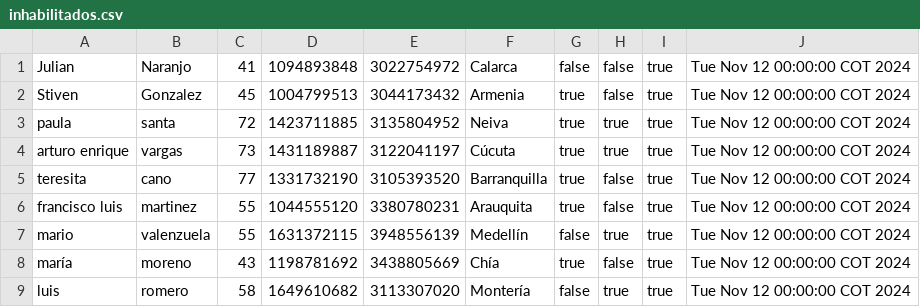
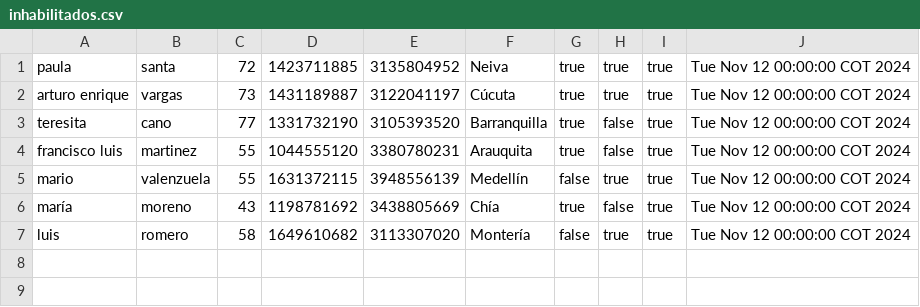
Before and after one commit to StivenGonzalezz/UniquindiSoft, a CSV file: archivosCSV/inhabilitados.csv, drawn as a sheet; the diff names each change by its address in the sheet, - before the commit and + after, or states it on an @@ line.

```diff
--- a/archivosCSV/inhabilitados.csv
+++ b/archivosCSV/inhabilitados.csv
-row 1: Julian | Naranjo | 41 | 1094893848 | 3022754972 | Calarca | false | false | true | Tue Nov 12 00:00:00 COT 2024
-row 2: Stiven | Gonzalez | 45 | 1004799513 | 3044173432 | Armenia | true | false | true | Tue Nov 12 00:00:00 COT 2024
```
Also changed, not shown: archivosCSV/contraloria.csv, archivosCSV/procuraduria.csv, 4 other files.
